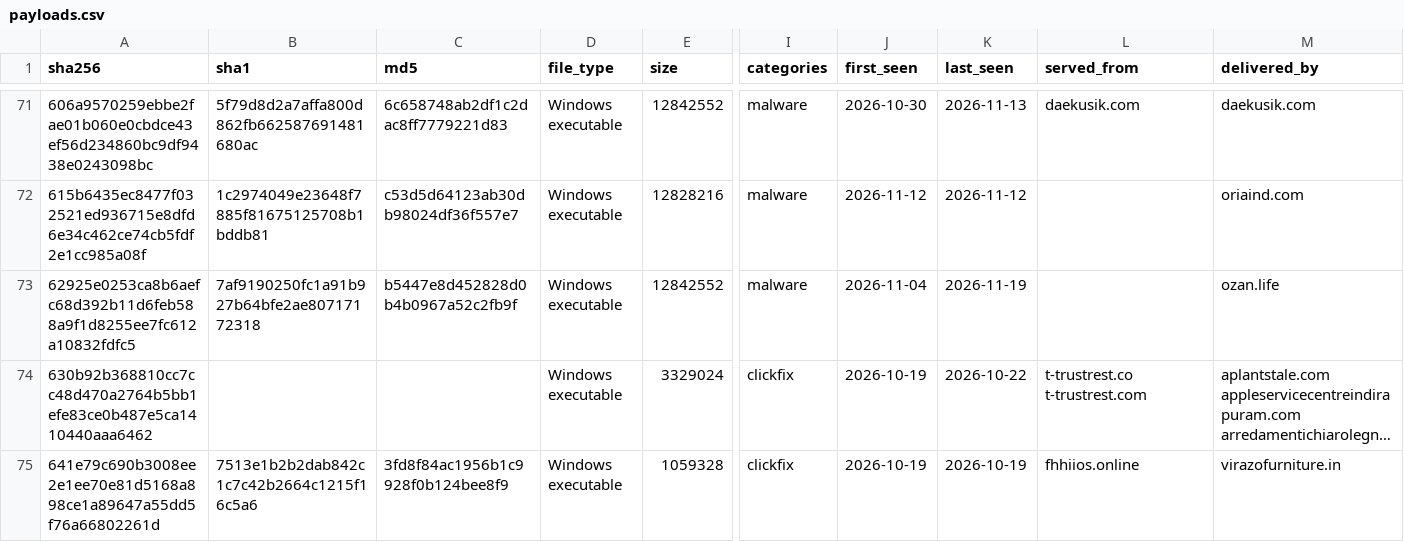
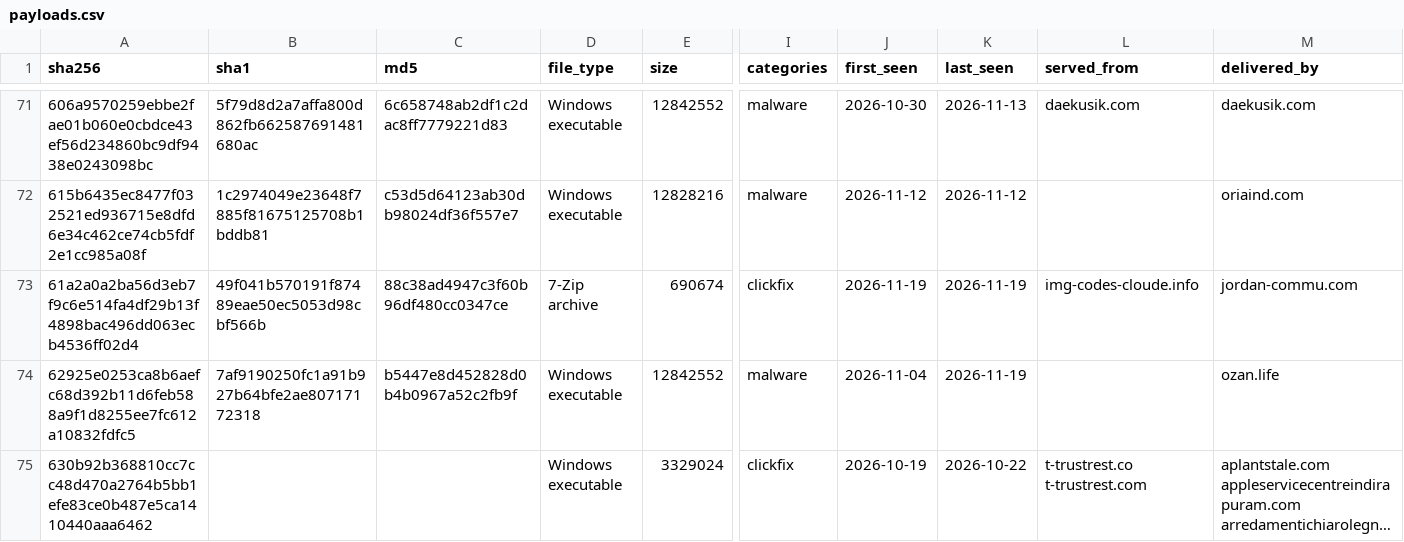
Before and after one commit to newtonpaul-hunting/Phish_Sight_IOCs, a CSV file: payloads/payloads.csv, drawn as a sheet; only a part is shown, gaps mark what is left out; the shorter side is filled out with more unchanged rows; long unchanged cells end in …; rows hold the shown columns only; the diff covers the shown part only; the diff names each change by its address in the sheet, - before the commit and + after, or states it on an @@ line.

Commit message:
Update IOCs (11,725 indicators, 234 payloads)

```diff
--- a/payloads/payloads.csv
+++ b/payloads/payloads.csv
+row 73: 61a2a0a2ba56d3eb7f9c6e514fa4df29b13f4898bac496dd063ecb4536ff02d4 | 49f041b570191f87489eae50ec5053d98cbf566b | 88c38ad4947c3f60b96df480cc0347ce | 7-Zip archive | 690674 | clickfix | 2026-11-19 | 2026-11-19 | img-codes-cloude.info | jordan-commu.com
```
Also changed, not shown: 3 edited cells elsewhere in this file, device-code-phishing/indicators.csv, 13 other files.
